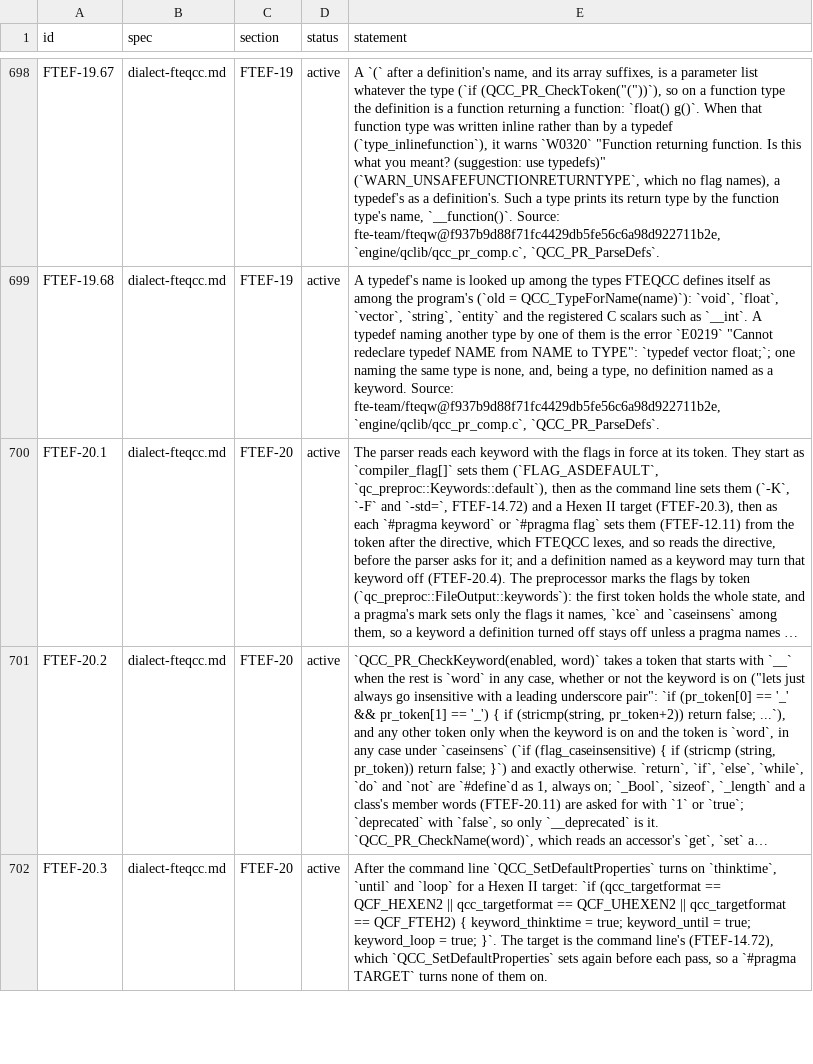
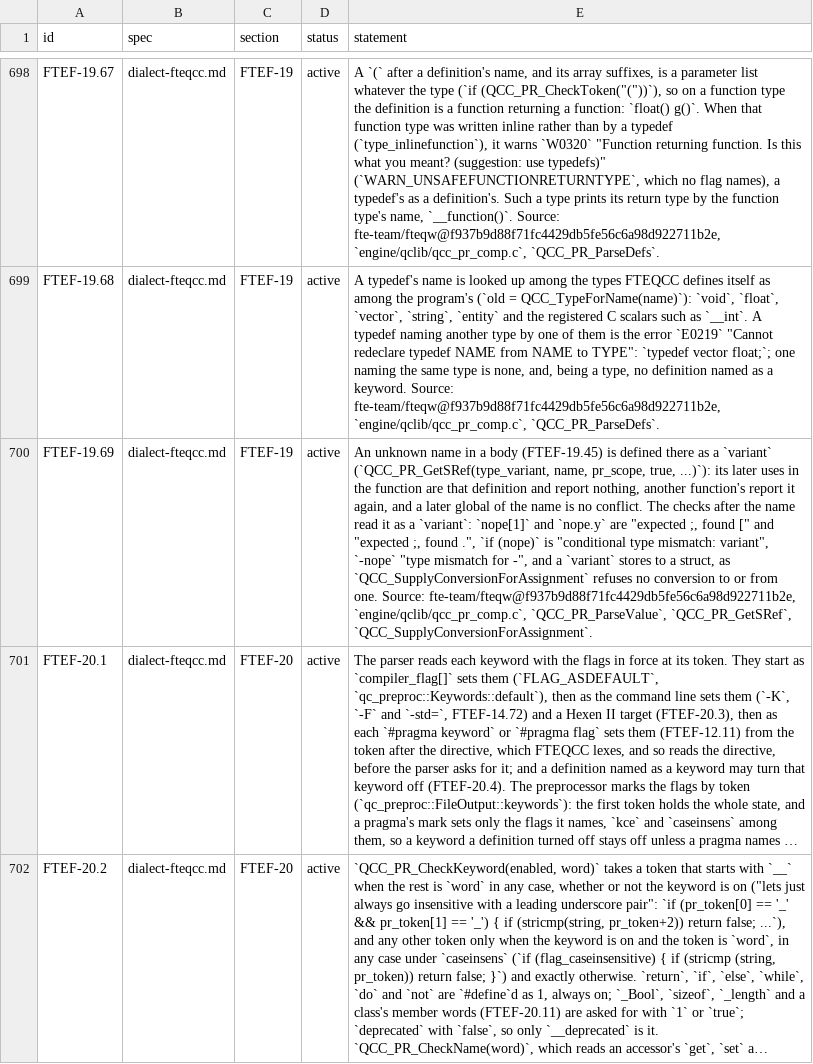
Before and after one commit to quakecstudio/editor, a TSV file: docs/spec/requirements.tsv, drawn as a sheet; only a part is shown, gaps mark what is left out; the shorter side is filled out with more unchanged rows; long unchanged cells end in …; the diff names each change by its address in the sheet, - before the commit and + after, or states it on an @@ line.

Commit message:
fix(sema): make an unknown name a variant of its function
QCC_PR_GetSRef(type_variant, name, pr_scope, true) defines an unknown name in the function (FTEF-19.69): its later uses there report nothing, and the checks after it read a variant, so nope[1], nope.y, if (nope) and -nope give FTEQCC's errors after Unknown value. A variant also stores to and from a struct, as QCC_SupplyConversionForAssignment refuses no conversion to or from one. Four tests had pinned the shorter output; the oracle gives the longer.

```diff
--- a/docs/spec/requirements.tsv
+++ b/docs/spec/requirements.tsv
+row 700: FTEF-19.69 | dialect-fteqcc.md | FTEF-19 | active | An unknown name in a body (FTEF-19.45) is defined there as a `variant` (`QCC_PR_GetSRef(type_variant, name, pr_scope, true, ...)`): its later uses in the function are that definition and report nothing, another function's report it again, and a later global of the name is no conflict. The checks after the name read it as a `variant`: `nope[1]` and `nope.y` are "expected ;, found [" and "expected ;, found .", `if (nope)` is "conditional type mismatch: variant", `-nope` "type mismatch for -", and a `variant` stores to a struct, as `QCC_SupplyConversionForAssignment` refuses no conversion to or from one. Source: fte-team/fteqw@f937b9d88f71fc4429db5fe56c6a98d922711b2e, `engine/qclib/qcc_pr_comp.c`, `QCC_PR_ParseValue`, `QCC_PR_GetSRef`, `QCC_SupplyConversionForAssignment`.
```
Also changed, not shown: 7 other files.
